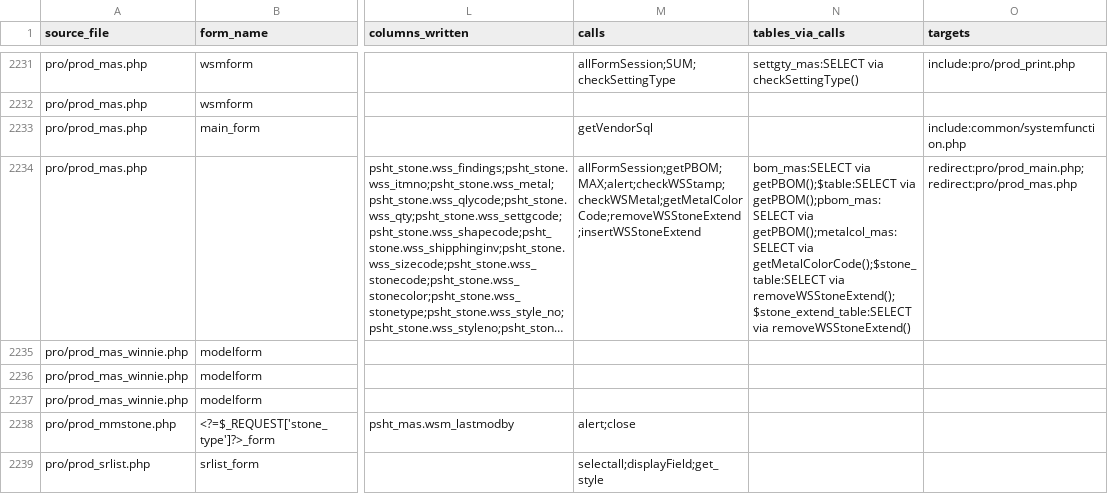
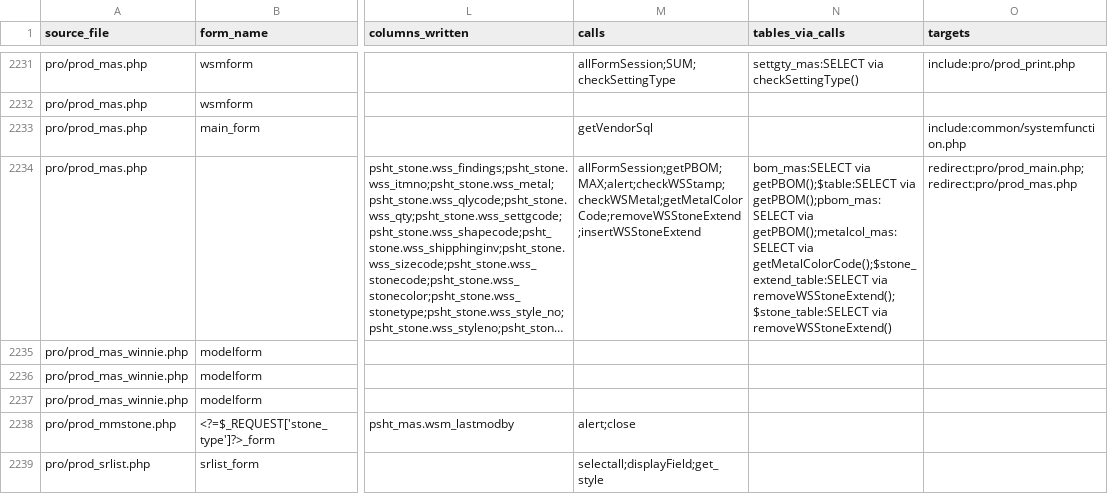
Before and after one commit to inanin-user/NPDP_dataset, a CSV file: labels_v3/button_handlers.csv, drawn as a sheet; only a part is shown, gaps mark what is left out; long unchanged cells end in …; the diff covers the shown part only; the diff names each change by its address in the sheet, - before the commit and + after, or states it on an @@ line.

Commit message:
session mapping to field in specific table

```diff
--- a/labels_v3/button_handlers.csv
+++ b/labels_v3/button_handlers.csv
-N2234 (tables_via_calls): …getPBOM();metalcol_mas:SELECT via getMetalColorCode();$stone_table:SELECT via removeWSStoneExtend();$stone_extend_table:SELECT via removeWSStoneExtend()
+N2234 (tables_via_calls): …getPBOM();metalcol_mas:SELECT via getMetalColorCode();$stone_extend_table:SELECT via removeWSStoneExtend();$stone_table:SELECT via removeWSStoneExtend()
```
Also changed, not shown: 16 edited cells elsewhere in this file, 22 other files.
